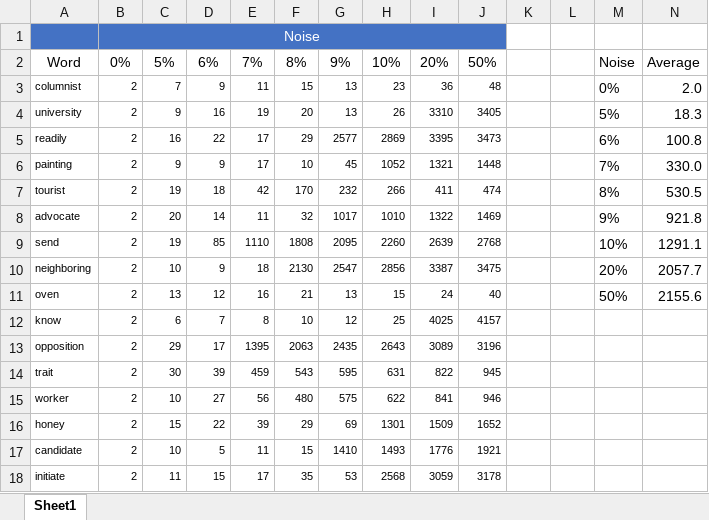
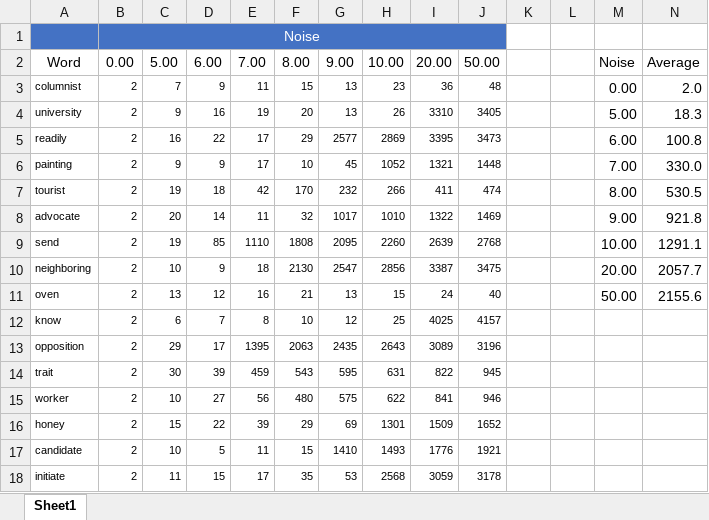
Before and after one commit to NesAfriat/SE_Project_Semantle, an Excel workbook: Semantle_AI/Service/Reports_output/Noise_compare/Queue=True/Multi-Lateration/noise_effect_with_queue.xlsx, sheet Sheet1, drawn as a sheet; only a part is shown; values as stored, in another font and other column widths than the file's, no borders; charts and pictures and table styles not drawn; the diff names each change by its address in the sheet, - before the commit and + after, or states it on an @@ line.

Commit message:
changing the priority compare graph.

```diff
--- a/Semantle_AI/Service/Reports_output/Noise_compare/Queue=True/Multi-Lateration/noise_effect_with_queue.xlsx (sheet Sheet1)
+++ b/Semantle_AI/Service/Reports_output/Noise_compare/Queue=True/Multi-Lateration/noise_effect_with_queue.xlsx (sheet Sheet1)
-B2: 0%
+B2: 0.00
-C2: 5%
+C2: 5.00
-D2: 6%
+D2: 6.00
-E2: 7%
+E2: 7.00
-F2: 8%
+F2: 8.00
-G2: 9%
+G2: 9.00
-H2: 10%
+H2: 10.00
-I2: 20%
+I2: 20.00
-J2: 50%
+J2: 50.00
-M3: 0%
+M3: 0.00
-M4: 5%
+M4: 5.00
-M5: 6%
+M5: 6.00
-M6: 7%
+M6: 7.00
-M7: 8%
+M7: 8.00
-M8: 9%
+M8: 9.00
-M9: 10%
+M9: 10.00
-M10: 20%
+M10: 20.00
-M11: 50%
+M11: 50.00
```
Also changed, not shown: charts or pictures, Semantle_AI/Service/Reports_output/Priority_calculation/error_calc_compare.xlsx, 6 other files.
